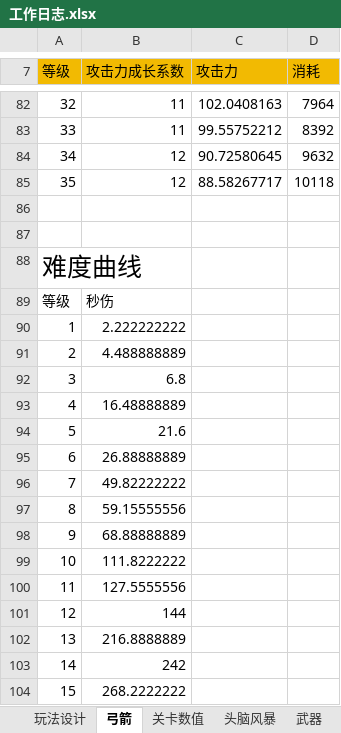
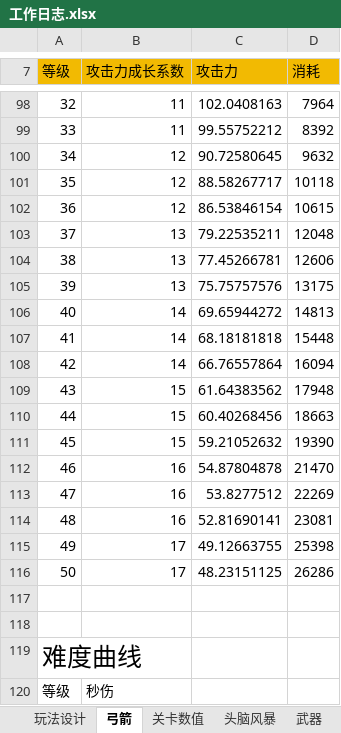
Before and after one commit to liujin-max/NeonWar, an Excel workbook: 表格/工作日志.xlsx, sheet 弓箭, drawn as a sheet; only a part is shown, gaps mark what is left out; the shorter side is filled out with more unchanged rows; values as stored, in another font and other column widths than the file's, no borders; the diff covers the shown part only; the diff names each change by its address in the sheet, - before the commit and + after, or states it on an @@ line.

```diff
--- a/表格/工作日志.xlsx (sheet 弓箭)
+++ b/表格/工作日志.xlsx (sheet 弓箭)
+row 102: 36 | 12 | 86.53846154 | 10615
+row 103: 37 | 13 | 79.22535211 | 12048
+row 104: 38 | 13 | 77.45266781 | 12606
+row 105: 39 | 13 | 75.75757576 | 13175
+row 106: 40 | 14 | 69.65944272 | 14813
+row 107: 41 | 14 | 68.18181818 | 15448
+row 108: 42 | 14 | 66.76557864 | 16094
+row 109: 43 | 15 | 61.64383562 | 17948
+row 110: 44 | 15 | 60.40268456 | 18663
+row 111: 45 | 15 | 59.21052632 | 19390
+row 112: 46 | 16 | 54.87804878 | 21470
+row 113: 47 | 16 | 53.8277512 | 22269
+row 114: 48 | 16 | 52.81690141 | 23081
+row 115: 49 | 17 | 49.12663755 | 25398
+row 116: 50 | 17 | 48.23151125 | 26286
```
Also changed, not shown: 16 added rows elsewhere in this sheet, sheet 头脑风暴, sheet 怪物, formulas that keep their value, 11 other files.
